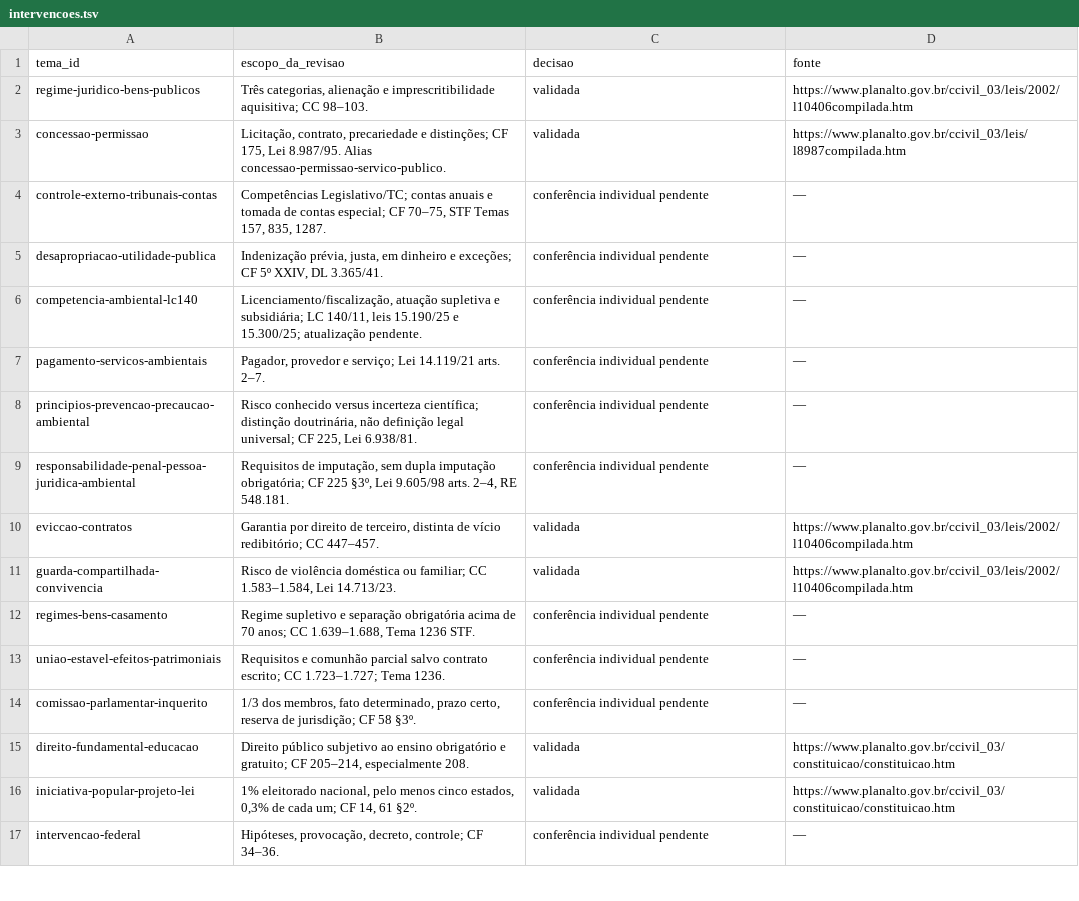
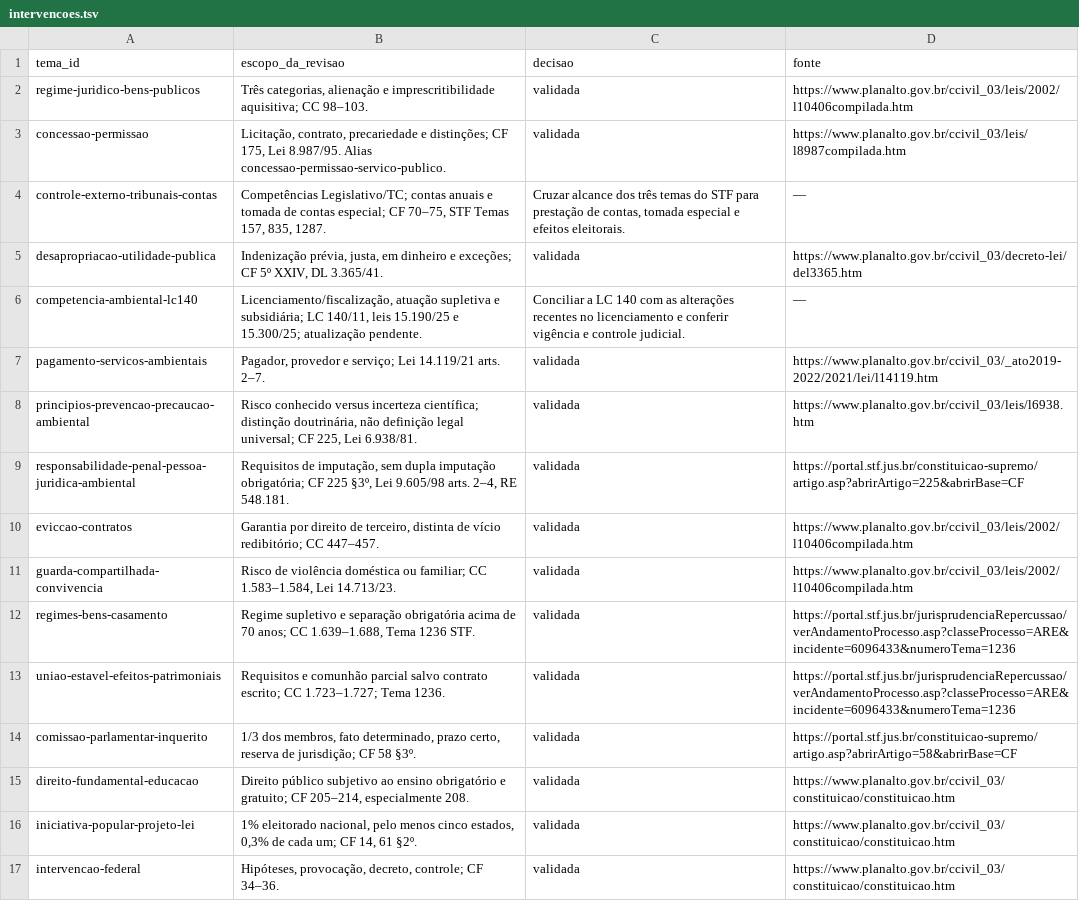
Before and after one commit to jaoafb/trelia, a TSV file: docs/auditoria-marco1/intervencoes.tsv, drawn as a sheet; only a part is shown; the diff covers the shown part only.

```diff
--- a/docs/auditoria-marco1/intervencoes.tsv
+++ b/docs/auditoria-marco1/intervencoes.tsv
@@ -3,15 +3,15 @@ regime-juridico-bens-publicos	Três categorias, alienação e imprescritibilidad
 concessao-permissao	Licitação, contrato, precariedade e distinções; CF 175, Lei 8.987/95. Alias concessao-permissao-servico-publico.	validada	https://www.planalto.gov.br/ccivil_03/leis/l8987compilada.htm
-controle-externo-tribunais-contas	Competências Legislativo/TC; contas anuais e tomada de contas especial; CF 70–75, STF Temas 157, 835, 1287.	conferência individual pendente	—
-desapropriacao-utilidade-publica	Indenização prévia, justa, em dinheiro e exceções; CF 5º XXIV, DL 3.365/41.	conferência individual pendente	—
-competencia-ambiental-lc140	Licenciamento/fiscalização, atuação supletiva e subsidiária; LC 140/11, leis 15.190/25 e 15.300/25; atualização pendente.	conferência individual pendente	—
-pagamento-servicos-ambientais	Pagador, provedor e serviço; Lei 14.119/21 arts. 2–7.	conferência individual pendente	—
-principios-prevencao-precaucao-ambiental	Risco conhecido versus incerteza científica; distinção doutrinária, não definição legal universal; CF 225, Lei 6.938/81.	conferência individual pendente	—
-responsabilidade-penal-pessoa-juridica-ambiental	Requisitos de imputação, sem dupla imputação obrigatória; CF 225 §3º, Lei 9.605/98 arts. 2–4, RE 548.181.	conferência individual pendente	—
+controle-externo-tribunais-contas	Competências Legislativo/TC; contas anuais e tomada de contas especial; CF 70–75, STF Temas 157, 835, 1287.	Cruzar alcance dos três temas do STF para prestação de contas, tomada especial e efeitos eleitorais.	—
+desapropriacao-utilidade-publica	Indenização prévia, justa, em dinheiro e exceções; CF 5º XXIV, DL 3.365/41.	validada	https://www.planalto.gov.br/ccivil_03/decreto-lei/del3365.htm
+competencia-ambiental-lc140	Licenciamento/fiscalização, atuação supletiva e subsidiária; LC 140/11, leis 15.190/25 e 15.300/25; atualização pendente.	Conciliar a LC 140 com as alterações recentes no licenciamento e conferir vigência e controle judicial.	—
+pagamento-servicos-ambientais	Pagador, provedor e serviço; Lei 14.119/21 arts. 2–7.	validada	https://www.planalto.gov.br/ccivil_03/_ato2019-2022/2021/lei/l14119.htm
+principios-prevencao-precaucao-ambiental	Risco conhecido versus incerteza científica; distinção doutrinária, não definição legal universal; CF 225, Lei 6.938/81.	validada	https://www.planalto.gov.br/ccivil_03/leis/l6938.htm
+responsabilidade-penal-pessoa-juridica-ambiental	Requisitos de imputação, sem dupla imputação obrigatória; CF 225 §3º, Lei 9.605/98 arts. 2–4, RE 548.181.	validada	https://portal.stf.jus.br/constituicao-supremo/artigo.asp?abrirArtigo=225&abrirBase=CF
 eviccao-contratos	Garantia por direito de terceiro, distinta de vício redibitório; CC 447–457.	validada	https://www.planalto.gov.br/ccivil_03/leis/2002/l10406compilada.htm
 guarda-compartilhada-convivencia	Risco de violência doméstica ou familiar; CC 1.583–1.584, Lei 14.713/23.	validada	https://www.planalto.gov.br/ccivil_03/leis/2002/l10406compilada.htm
-regimes-bens-casamento	Regime supletivo e separação obrigatória acima de 70 anos; CC 1.639–1.688, Tema 1236 STF.	conferência individual pendente	—
-uniao-estavel-efeitos-patrimoniais	Requisitos e comunhão parcial salvo contrato escrito; CC 1.723–1.727; Tema 1236.	conferência individual pendente	—
-comissao-parlamentar-inquerito	1/3 dos membros, fato determinado, prazo certo, reserva de jurisdição; CF 58 §3º.	conferência individual pendente	—
+regimes-bens-casamento	Regime supletivo e separação obrigatória acima de 70 anos; CC 1.639–1.688, Tema 1236 STF.	validada	https://portal.stf.jus.br/jurisprudenciaRepercussao/verAndamentoProcesso.asp?classeProcesso=ARE&incidente=6096433&numeroTema=1236
+uniao-estavel-efeitos-patrimoniais	Requisitos e comunhão parcial salvo contrato escrito; CC 1.723–1.727; Tema 1236.	validada	https://portal.stf.jus.br/jurisprudenciaRepercussao/verAndamentoProcesso.asp?classeProcesso=ARE&incidente=6096433&numeroTema=1236
+comissao-parlamentar-inquerito	1/3 dos membros, fato determinado, prazo certo, reserva de jurisdição; CF 58 §3º.	validada	https://portal.stf.jus.br/constituicao-supremo/artigo.asp?abrirArtigo=58&abrirBase=CF
 direito-fundamental-educacao	Direito público subjetivo ao ensino obrigatório e gratuito; CF 205–214, especialmente 208.	validada	https://www.planalto.gov.br/ccivil_03/constituicao/constituicao.htm
 iniciativa-popular-projeto-lei	1% eleitorado nacional, pelo menos cinco estados, 0,3% de cada um; CF 14, 61 §2º.	validada	https://www.planalto.gov.br/ccivil_03/constituicao/constituicao.htm
-intervencao-federal	Hipóteses, provocação, decreto, controle; CF 34–36.	conferência individual pendente	—
+intervencao-federal	Hipóteses, provocação, decreto, controle; CF 34–36.	validada	https://www.planalto.gov.br/ccivil_03/constituicao/constituicao.htm
```
Also changed, not shown: 110 edited cells elsewhere in this file, 2 other files.
